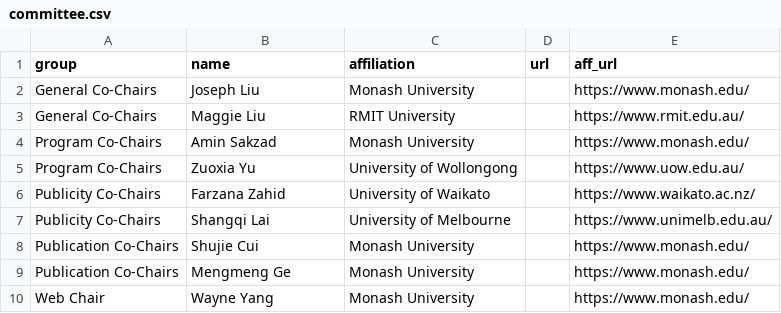
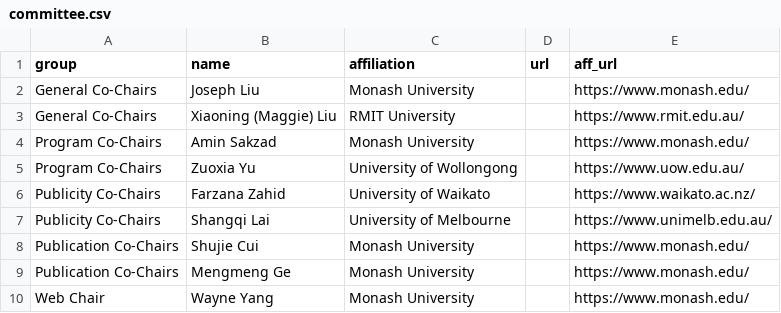
Before and after one commit to acisp-series/acisp2027, a CSV file: data/committee.csv, drawn as a sheet.

```diff
--- a/data/committee.csv
+++ b/data/committee.csv
@@ -2,3 +2,3 @@ group,name,affiliation,url,aff_url
 General Co-Chairs,Joseph Liu,Monash University,,https://www.monash.edu/
-General Co-Chairs,Maggie Liu,RMIT University,,https://www.rmit.edu.au/
+General Co-Chairs,Xiaoning (Maggie) Liu,RMIT University,,https://www.rmit.edu.au/
 Program Co-Chairs,Amin Sakzad,Monash University,,https://www.monash.edu/
```
Also changed, not shown: data/config.csv, 4 other files.
